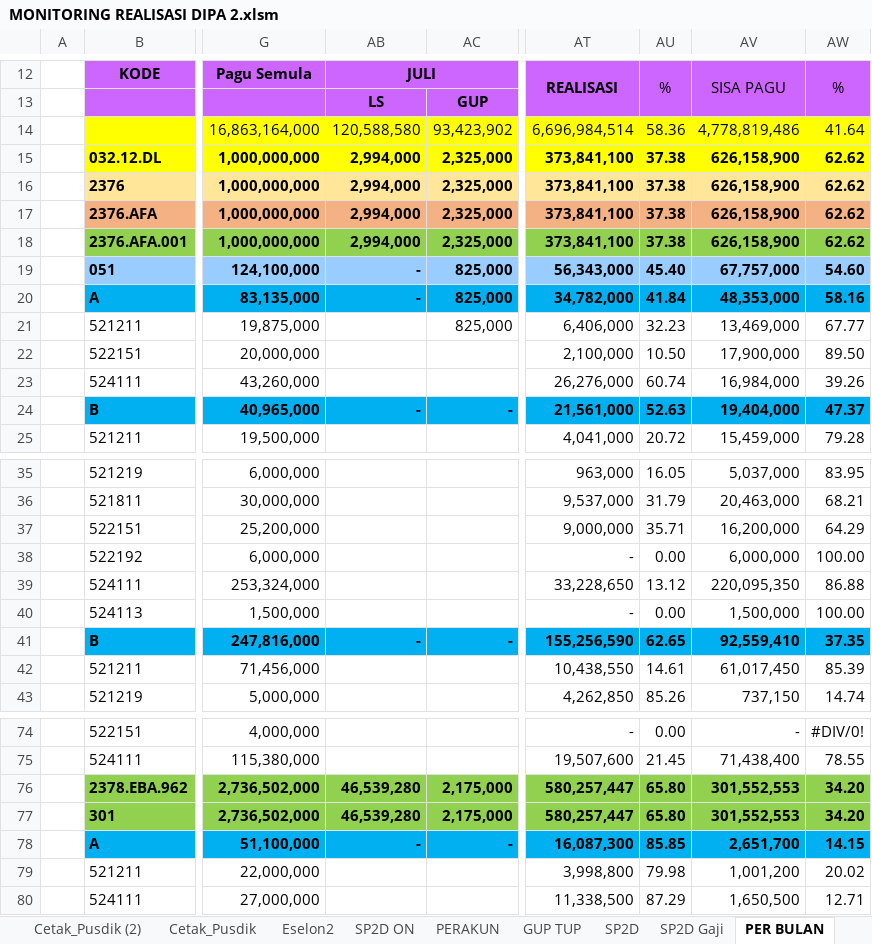
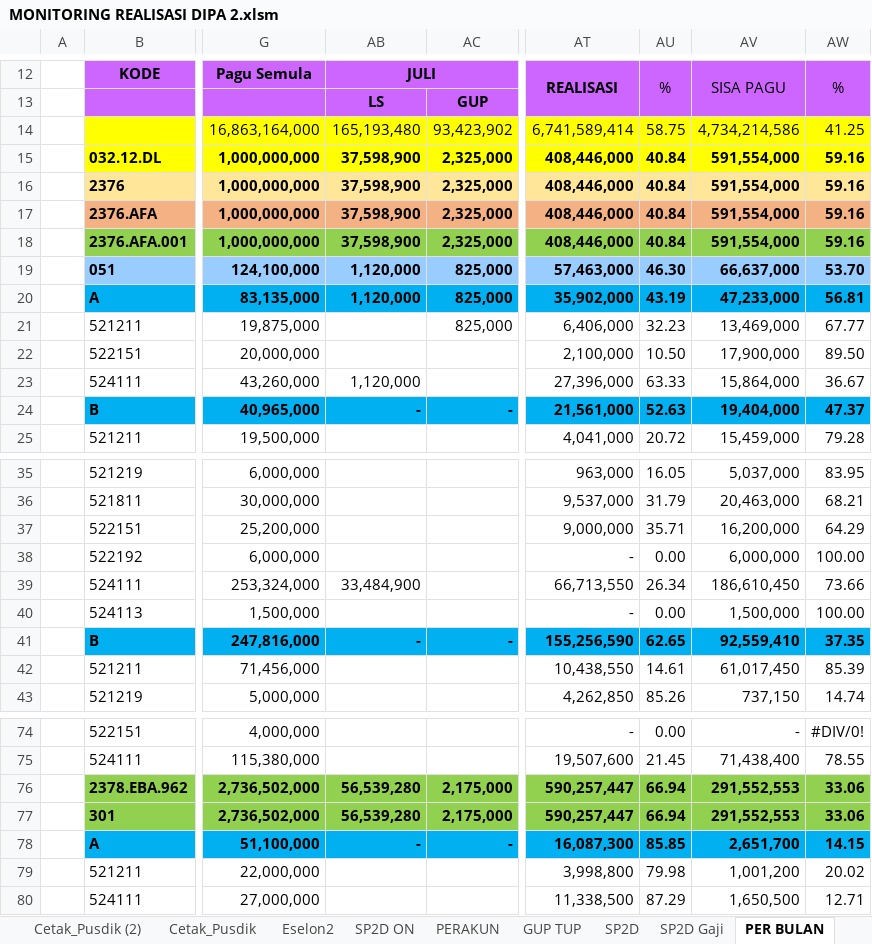
Before and after one commit to arifxl42/TA.2022, an Excel workbook: MONITORING REALISASI DIPA 2.xlsm, sheet PER BULAN, drawn as a sheet; only a part is shown, gaps mark what is left out; values as stored, in another font and other column widths than the file's, no borders; conditional formats and table styles not drawn; the diff covers the shown part only; the diff names each change by its address in the sheet, - before the commit and + after, or states it on an @@ line.

```diff
--- a/MONITORING REALISASI DIPA 2.xlsm (sheet PER BULAN)
+++ b/MONITORING REALISASI DIPA 2.xlsm (sheet PER BULAN)
-AB14: 120,588,580
+AB14: 165,193,480
-AT14: 6,696,984,514
+AT14: 6,741,589,414
-AU14: 58.36
+AU14: 58.75
-AV14: 4,778,819,486
+AV14: 4,734,214,586
-AW14: 41.64
+AW14: 41.25
-AB15:AB18: 2,994,000
+AB15:AB18: 37,598,900
-AT15:AT18: 373,841,100
+AT15:AT18: 408,446,000
-AU15:AU18: 37.38
+AU15:AU18: 40.84
-AV15:AV18: 626,158,900
+AV15:AV18: 591,554,000
-AW15:AW18: 62.62
+AW15:AW18: 59.16
-AB19:AB20: -
+AB19:AB20: 1,120,000
-AT19: 56,343,000
+AT19: 57,463,000
-AU19: 45.40
+AU19: 46.30
-AV19: 67,757,000
+AV19: 66,637,000
-AW19: 54.60
+AW19: 53.70
-AT20: 34,782,000
+AT20: 35,902,000
-AU20: 41.84
+AU20: 43.19
-AV20: 48,353,000
+AV20: 47,233,000
-AW20: 58.16
+AW20: 56.81
-AB23: (empty)
+AB23: 1,120,000
-AT23: 26,276,000
+AT23: 27,396,000
-AU23: 60.74
+AU23: 63.33
-AV23: 16,984,000
+AV23: 15,864,000
-AW23: 39.26
+AW23: 36.67
-AB39: (empty)
+AB39: 33,484,900
-AT39: 33,228,650
+AT39: 66,713,550
-AU39: 13.12
+AU39: 26.34
-AV39: 220,095,350
+AV39: 186,610,450
-AW39: 86.88
+AW39: 73.66
-AB76:AB77: 46,539,280
+AB76:AB77: 56,539,280
-AT76:AT77: 580,257,447
+AT76:AT77: 590,257,447
-AU76:AU77: 65.80
+AU76:AU77: 66.94
-AV76:AV77: 301,552,553
+AV76:AV77: 291,552,553
-AW76:AW77: 34.20
+AW76:AW77: 33.06
```
Also changed, not shown: 52 edited cells elsewhere in this sheet, sheet PERAKUN, sheet PERSUBBID + GAJI Non Blokir, sheet PERSUBBID - Gaji Non Blokir, sheet PERSUBBID + GAJI, sheet SP2D ON, sheet PERSUBBID - Gaji, 4 more sheets, charts or pictures.
